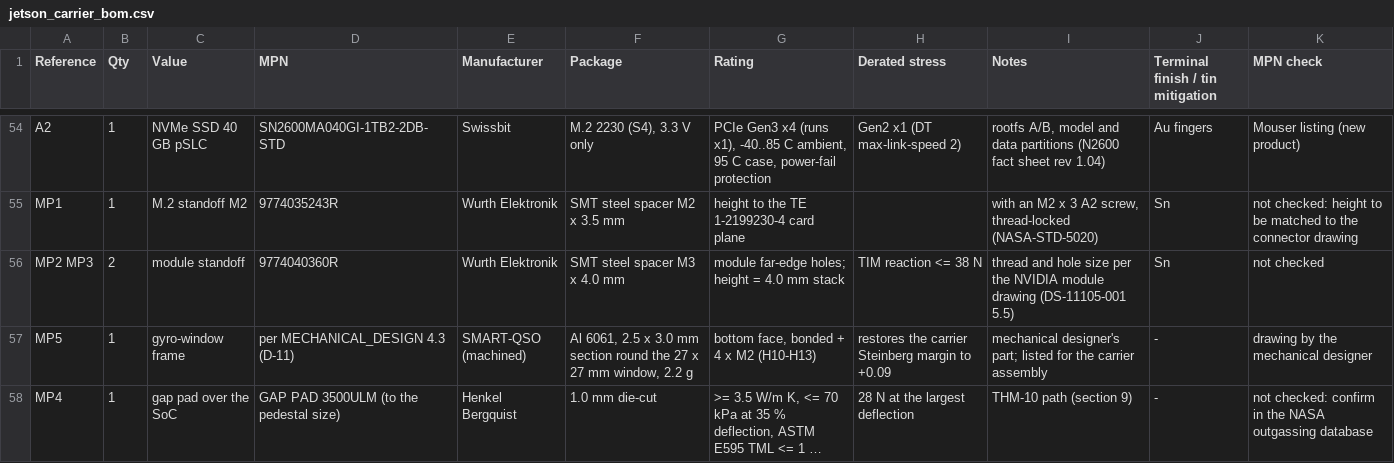
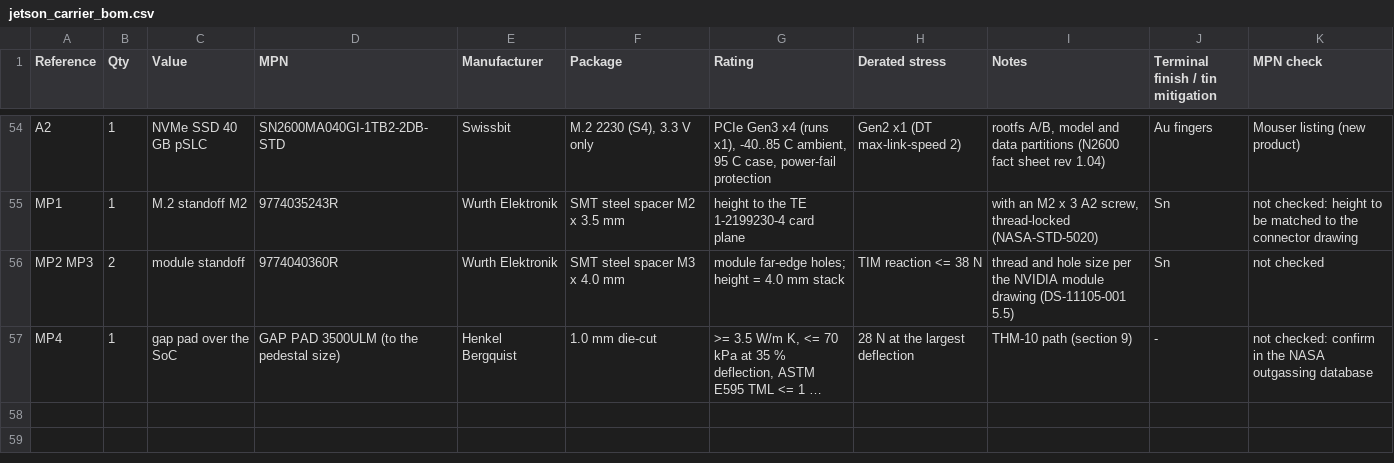
Before and after one commit to cheesejaguar/SMART-QSO, a CSV file: hardware/electrical/jetson/jetson_carrier_bom.csv, drawn as a sheet; only a part is shown, gaps mark what is left out; long unchanged cells end in …; the diff names each change by its address in the sheet, - before the commit and + after, or states it on an @@ line.

```diff
--- a/hardware/electrical/jetson/jetson_carrier_bom.csv
+++ b/hardware/electrical/jetson/jetson_carrier_bom.csv
-row 57: MP5 | 1 | gyro-window frame | per MECHANICAL_DESIGN 4.3 (D-11) | SMART-QSO (machined) | Al 6061, 2.5 x 3.0 mm section round the 27 x 27 mm window, 2.2 g | bottom face, bonded + 4 x M2 (H10-H13) | restores the carrier Steinberg margin to +0.09 | mechanical designer's part; listed for the carrier assembly | - | drawing by the mechanical designer
```
Also changed, not shown: hardware/electrical/jetson/jetson_carrier_nets.csv, 9 other files.
